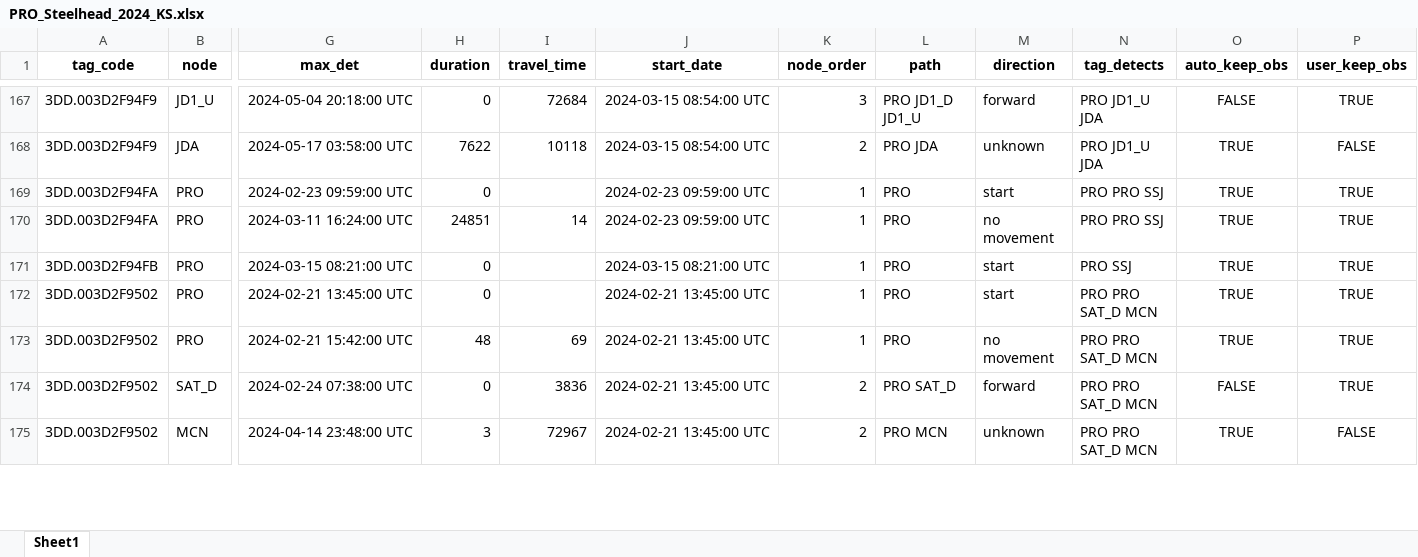
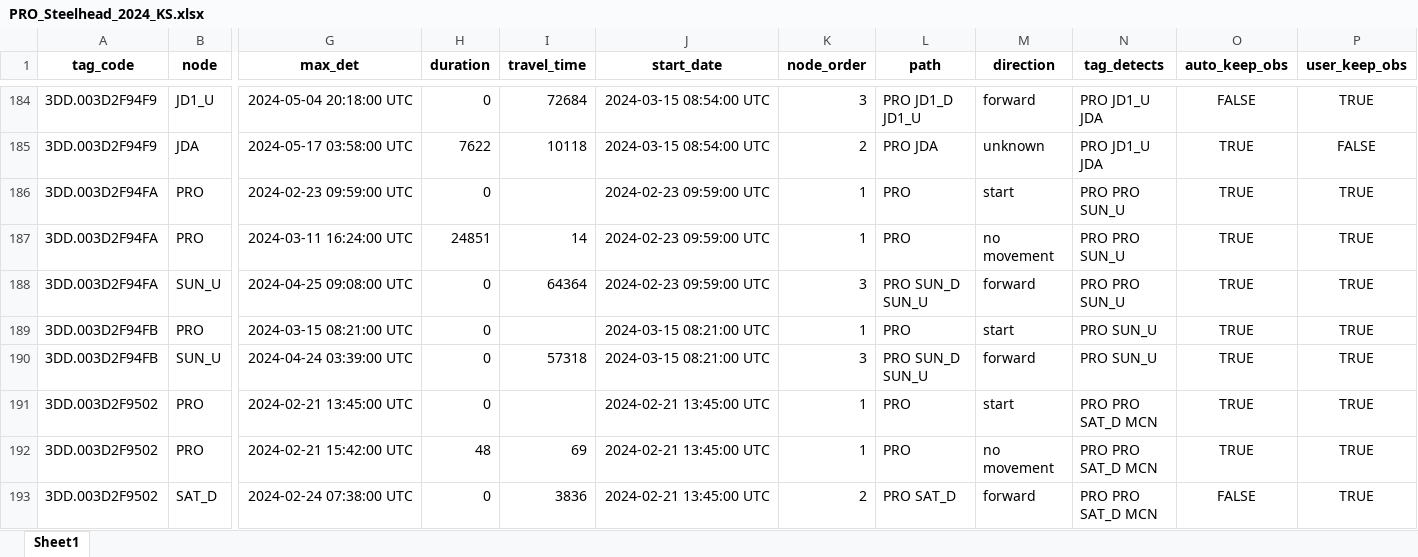
Before and after one commit to KevinSee/DabomYakimaSthd, an Excel workbook: analysis/data/raw_data/YakimaNation/PRO_Steelhead_2024_KS.xlsx, sheet Sheet1, drawn as a sheet; only a part is shown, gaps mark what is left out; the shorter side is filled out with more unchanged rows; values as stored, in another font and other column widths than the file's, no borders; addresses are those after the commit; rows hold the shown columns only; the diff covers the shown part only; the diff names each change by its address in the sheet, - before the commit and + after, or states it on an @@ line.

```diff
--- a/analysis/data/raw_data/YakimaNation/PRO_Steelhead_2024_KS.xlsx (sheet Sheet1)
+++ b/analysis/data/raw_data/YakimaNation/PRO_Steelhead_2024_KS.xlsx (sheet Sheet1)
-N186:N187 (tag_detects): PRO PRO SSJ
+N186:N187 (tag_detects): PRO PRO SUN_U
+row 188: 3DD.003D2F94FA | SUN_U | 2024-04-25 09:08:00 UTC | 0 | 64364 | 2024-02-23 09:59:00 UTC | 3 | PRO SUN_D SUN_U | forward | PRO PRO SUN_U | TRUE | TRUE
-N189 (tag_detects): PRO SSJ
+N189 (tag_detects): PRO SUN_U
+row 190: 3DD.003D2F94FB | SUN_U | 2024-04-24 03:39:00 UTC | 0 | 57318 | 2024-03-15 08:21:00 UTC | 3 | PRO SUN_D SUN_U | forward | PRO SUN_U | TRUE | TRUE
```
Also changed, not shown: 35 added rows and 67 edited cells elsewhere in this sheet, outgoing/PITcleanr/PRO_Steelhead_2024.xlsx, 3 other files.
